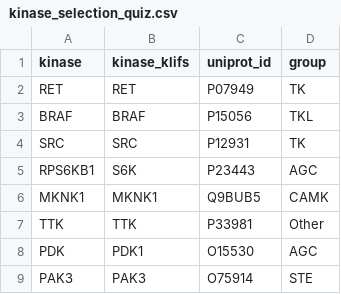
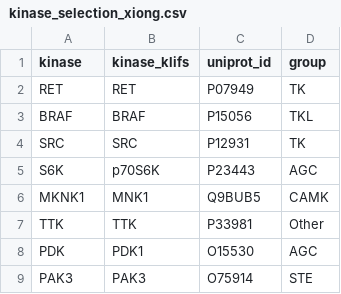
Before and after one commit to volkamerlab/teachopencadd, a CSV file: teachopencadd/talktorials/T023_what_is_a_kinase/data/kinase_selection_xiong.csv (was teachopencadd/talktorials/T023_what_is_a_kinase/data/kinase_selection_quiz.csv), drawn as a sheet.

Commit message:
Update kinase selection based on Xiong (KLIFS names)

```diff
--- a/teachopencadd/talktorials/T023_what_is_a_kinase/data/kinase_selection_quiz.csv
+++ b/teachopencadd/talktorials/T023_what_is_a_kinase/data/kinase_selection_xiong.csv
@@ -4,4 +4,4 @@ BRAF,BRAF,P15056,TKL
 SRC,SRC,P12931,TK
-RPS6KB1,S6K,P23443,AGC
-MKNK1,MKNK1,Q9BUB5,CAMK
+S6K,p70S6K,P23443,AGC
+MKNK1,MNK1,Q9BUB5,CAMK
 TTK,TTK,P33981,Other
```
